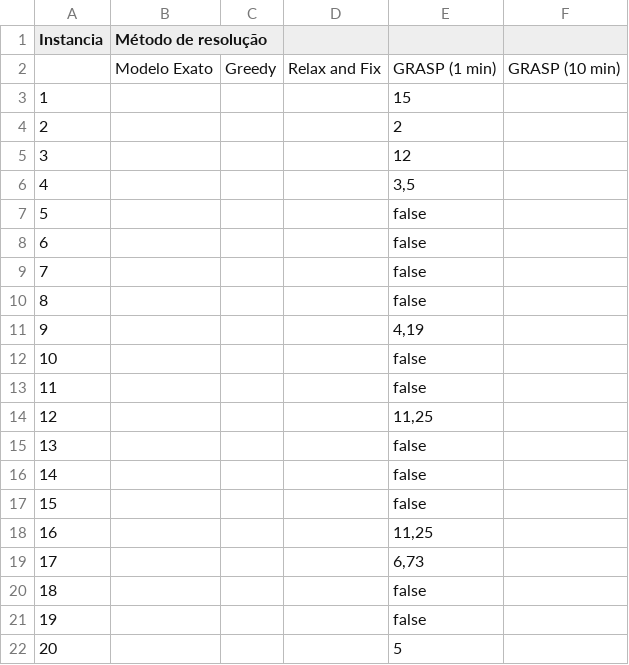
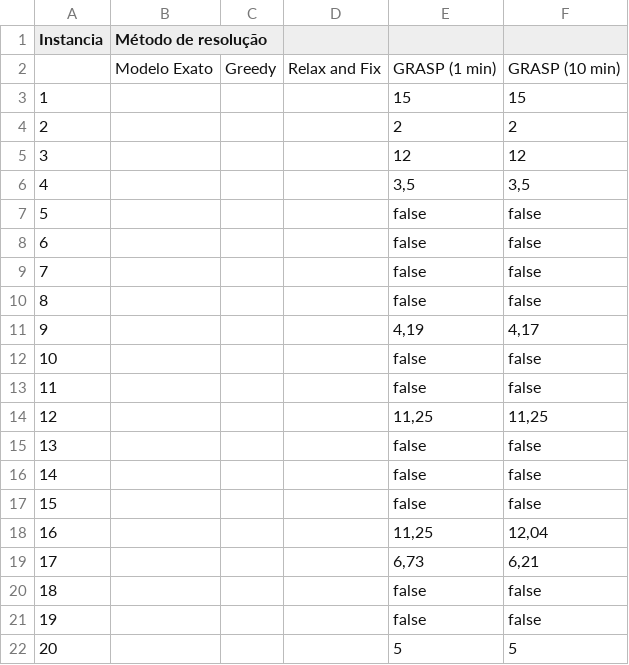
Before and after one commit to FelipePCapalbo/EYF_ML_challenge-sbpo-2025, a CSV file: Objetivos-Metodos.csv, drawn as a sheet.

Commit message:
att

```diff
--- a/Objetivos-Metodos.csv
+++ b/Objetivos-Metodos.csv
@@ -2,21 +2,21 @@ Instancia,Método de resolução,,,,
 ,Modelo Exato,Greedy,Relax and Fix,GRASP (1 min),GRASP (10 min)
-1,,,,15,
-2,,,,2,
-3,,,,12,
-4,,,,"3,5",
-5,,,,false,
-6,,,,false,
-7,,,,false,
-8,,,,false,
-9,,,,"4,19",
-10,,,,false,
-11,,,,false,
-12,,,,"11,25",
-13,,,,false,
-14,,,,false,
-15,,,,false,
-16,,,,"11,25",
-17,,,,"6,73",
-18,,,,false,
-19,,,,false,
-20,,,,5,
+1,,,,15,15
+2,,,,2,2
+3,,,,12,12
+4,,,,"3,5","3,5"
+5,,,,false,false
+6,,,,false,false
+7,,,,false,false
+8,,,,false,false
+9,,,,"4,19","4,17"
+10,,,,false,false
+11,,,,false,false
+12,,,,"11,25","11,25"
+13,,,,false,false
+14,,,,false,false
+15,,,,false,false
+16,,,,"11,25","12,04"
+17,,,,"6,73","6,21"
+18,,,,false,false
+19,,,,false,false
+20,,,,5,5
```
